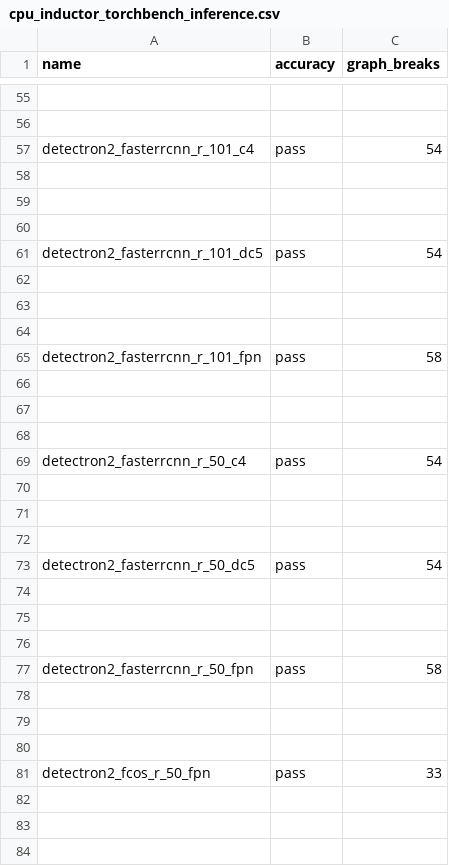
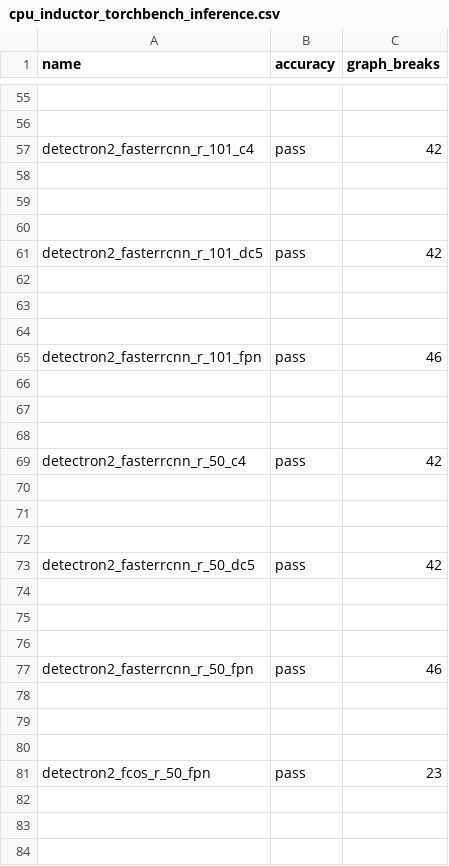
Before and after one commit to dbolovetoa/pytorch, a CSV file: benchmarks/dynamo/ci_expected_accuracy/cpu_inductor_torchbench_inference.csv, drawn as a sheet; only a part is shown, gaps mark what is left out; the diff covers the shown part only; the diff names each change by its address in the sheet, - before the commit and + after, or states it on an @@ line.

```diff
--- a/benchmarks/dynamo/ci_expected_accuracy/cpu_inductor_torchbench_inference.csv
+++ b/benchmarks/dynamo/ci_expected_accuracy/cpu_inductor_torchbench_inference.csv
-C57 (graph_breaks): 54
+C57 (graph_breaks): 42
-C61 (graph_breaks): 54
+C61 (graph_breaks): 42
-C65 (graph_breaks): 58
+C65 (graph_breaks): 46
-C69 (graph_breaks): 54
+C69 (graph_breaks): 42
-C73 (graph_breaks): 54
+C73 (graph_breaks): 42
-C77 (graph_breaks): 58
+C77 (graph_breaks): 46
-C81 (graph_breaks): 33
+C81 (graph_breaks): 23
```
Also changed, not shown: 4 edited cells elsewhere in this file, benchmarks/dynamo/ci_expected_accuracy/aot_eager_torchbench_inference.csv, benchmarks/dynamo/ci_expected_accuracy/dynamic_aot_eager_torchbench_inference.csv, 18 other files.
